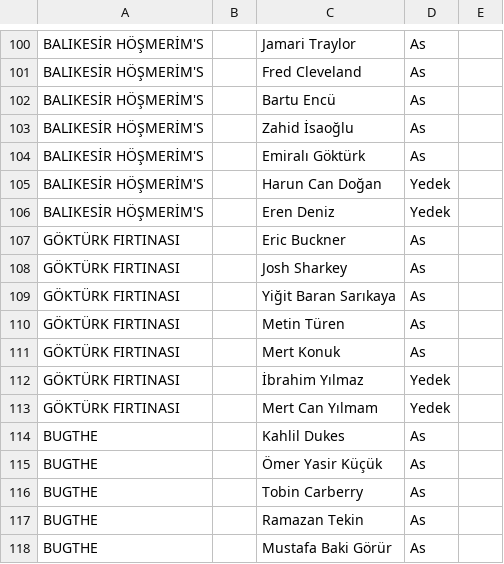
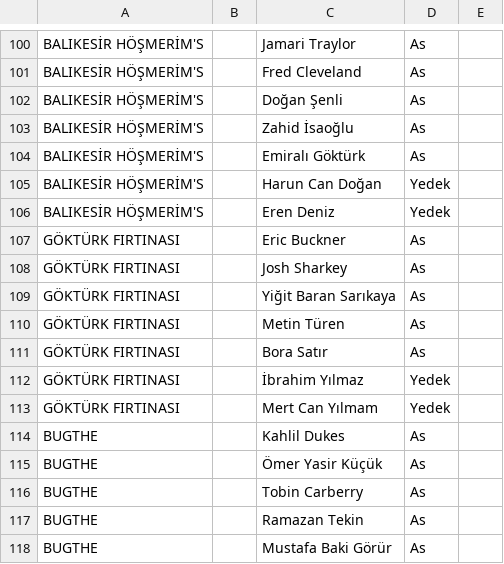
Before and after one commit to potaalti/tbl_fantezi_lig, a CSV file: kadrolar.csv, drawn as a sheet; only a part is shown, gaps mark what is left out.

```diff
--- a/kadrolar.csv
+++ b/kadrolar.csv
@@ -101,3 +101,3 @@ BALIKESİR HÖŞMERİM'S;;Jamari Traylor;As;
 BALIKESİR HÖŞMERİM'S;;Fred Cleveland;As;
-BALIKESİR HÖŞMERİM'S;;Bartu Encü;As;
+BALIKESİR HÖŞMERİM'S;;Doğan Şenli;As;
 BALIKESİR HÖŞMERİM'S;;Zahid İsaoğlu;As;
@@ -110,3 +110,3 @@ GÖKTÜRK FIRTINASI;;Yiğit Baran Sarıkaya;As;
 GÖKTÜRK FIRTINASI;;Metin Türen;As;
-GÖKTÜRK FIRTINASI;;Mert Konuk;As;
+GÖKTÜRK FIRTINASI;;Bora Satır;As;
 GÖKTÜRK FIRTINASI;;İbrahim Yılmaz;Yedek;
```
Also changed, not shown: 56 other files.
